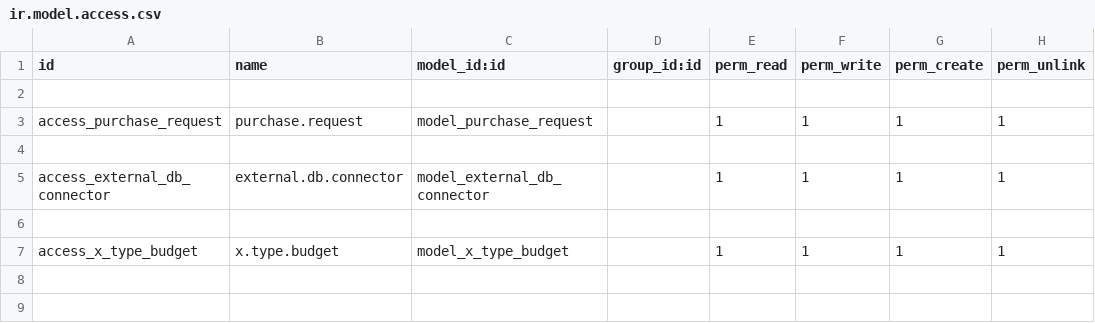
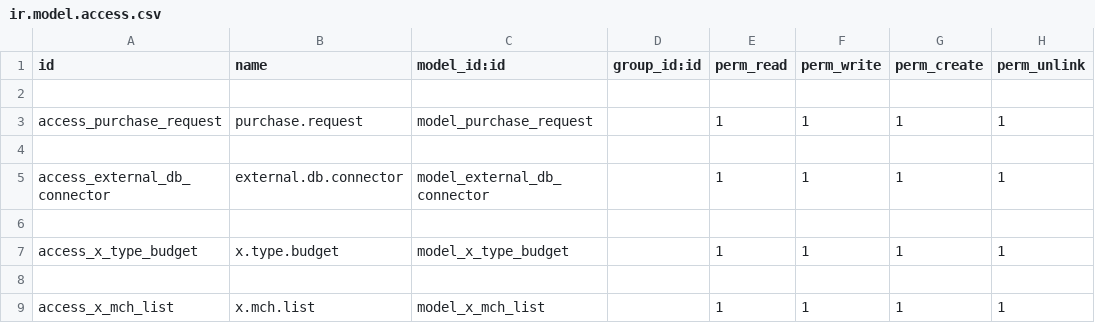
Before and after one commit to sonhasoftware/odoo-customize, a CSV file: sonha_purchase/security/ir.model.access.csv, drawn as a sheet.

```diff
--- a/sonha_purchase/security/ir.model.access.csv
+++ b/sonha_purchase/security/ir.model.access.csv
@@ -7 +7,3 @@ access_external_db_connector,external.db.connector,model_external_db_connector,,
 access_x_type_budget,x.type.budget,model_x_type_budget,,1,1,1,1
+
+access_x_mch_list,x.mch.list,model_x_mch_list,,1,1,1,1
```
Also changed, not shown: 8 other files.
